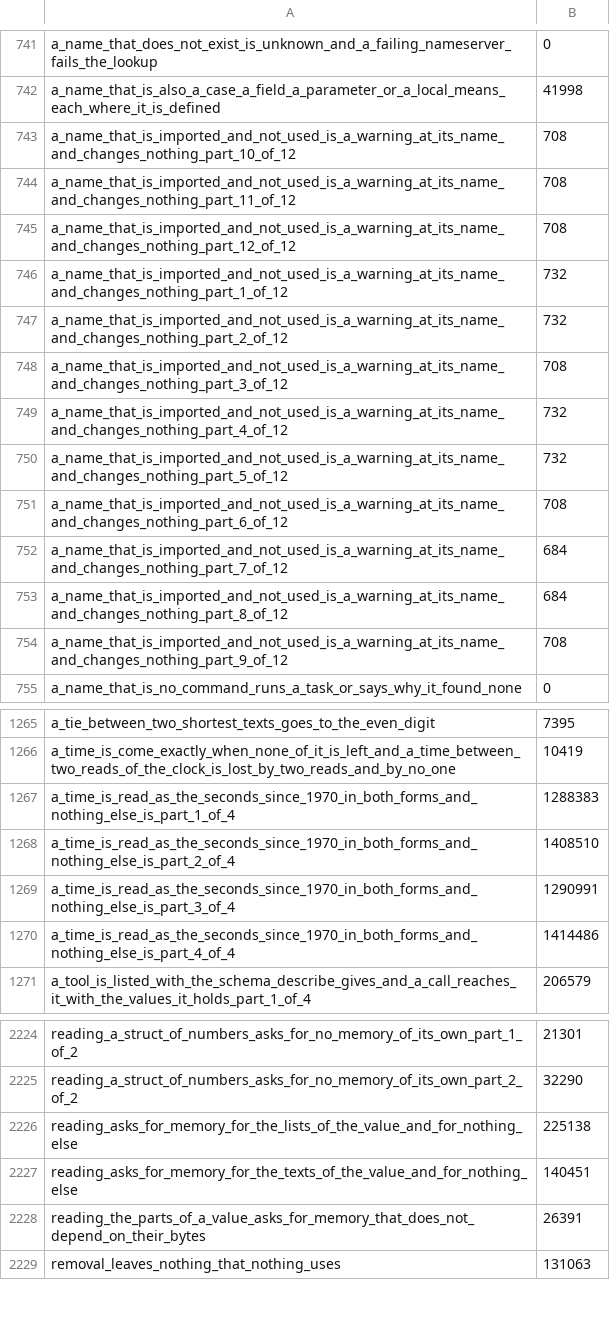
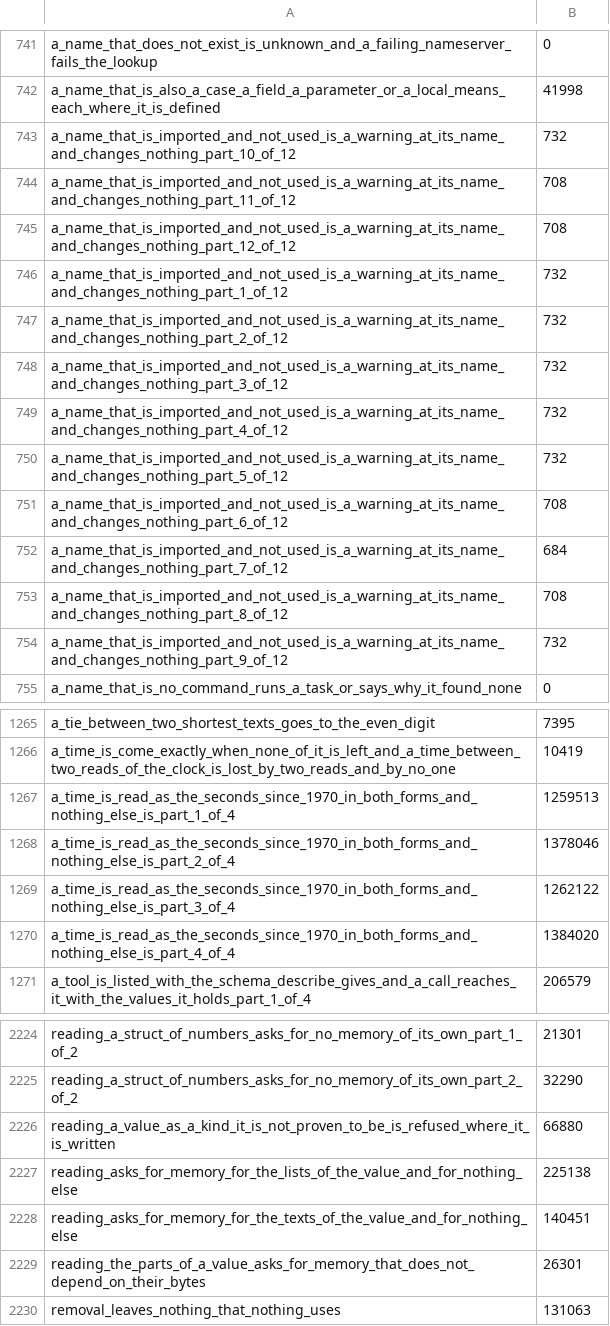
Before and after one commit to smith-ai-lab/smith-lang, a CSV file: steps.csv, drawn as a sheet; only a part is shown, gaps mark what is left out; the diff covers the shown part only.

```diff
--- a/steps.csv
+++ b/steps.csv
@@ -742,3 +742,3 @@ a_name_that_does_not_exist_is_unknown_and_a_failing_nameserver_fails_the_lookup,
 a_name_that_is_also_a_case_a_field_a_parameter_or_a_local_means_each_where_it_is_defined,41998
-a_name_that_is_imported_and_not_used_is_a_warning_at_its_name_and_changes_nothing_part_10_of_12,708
+a_name_that_is_imported_and_not_used_is_a_warning_at_its_name_and_changes_nothing_part_10_of_12,732
 a_name_that_is_imported_and_not_used_is_a_warning_at_its_name_and_changes_nothing_part_11_of_12,708
@@ -747,3 +747,3 @@ a_name_that_is_imported_and_not_used_is_a_warning_at_its_name_and_changes_nothin
 a_name_that_is_imported_and_not_used_is_a_warning_at_its_name_and_changes_nothing_part_2_of_12,732
-a_name_that_is_imported_and_not_used_is_a_warning_at_its_name_and_changes_nothing_part_3_of_12,708
+a_name_that_is_imported_and_not_used_is_a_warning_at_its_name_and_changes_nothing_part_3_of_12,732
 a_name_that_is_imported_and_not_used_is_a_warning_at_its_name_and_changes_nothing_part_4_of_12,732
@@ -752,4 +752,4 @@ a_name_that_is_imported_and_not_used_is_a_warning_at_its_name_and_changes_nothin
 a_name_that_is_imported_and_not_used_is_a_warning_at_its_name_and_changes_nothing_part_7_of_12,684
-a_name_that_is_imported_and_not_used_is_a_warning_at_its_name_and_changes_nothing_part_8_of_12,684
-a_name_that_is_imported_and_not_used_is_a_warning_at_its_name_and_changes_nothing_part_9_of_12,708
+a_name_that_is_imported_and_not_used_is_a_warning_at_its_name_and_changes_nothing_part_8_of_12,708
+a_name_that_is_imported_and_not_used_is_a_warning_at_its_name_and_changes_nothing_part_9_of_12,732
 a_name_that_is_no_command_runs_a_task_or_says_why_it_found_none,0
@@ -1266,6 +1266,6 @@ a_tie_between_two_shortest_texts_goes_to_the_even_digit,7395
 a_time_is_come_exactly_when_none_of_it_is_left_and_a_time_between_two_reads_of_the_clock_is_lost_by_two_reads_and_by_no_one,10419
-a_time_is_read_as_the_seconds_since_1970_in_both_forms_and_nothing_else_is_part_1_of_4,1288383
-a_time_is_read_as_the_seconds_since_1970_in_both_forms_and_nothing_else_is_part_2_of_4,1408510
-a_time_is_read_as_the_seconds_since_1970_in_both_forms_and_nothing_else_is_part_3_of_4,1290991
-a_time_is_read_as_the_seconds_since_1970_in_both_forms_and_nothing_else_is_part_4_of_4,1414486
+a_time_is_read_as_the_seconds_since_1970_in_both_forms_and_nothing_else_is_part_1_of_4,1259513
+a_time_is_read_as_the_seconds_since_1970_in_both_forms_and_nothing_else_is_part_2_of_4,1378046
+a_time_is_read_as_the_seconds_since_1970_in_both_forms_and_nothing_else_is_part_3_of_4,1262122
+a_time_is_read_as_the_seconds_since_1970_in_both_forms_and_nothing_else_is_part_4_of_4,1384020
 a_tool_is_listed_with_the_schema_describe_gives_and_a_call_reaches_it_with_the_values_it_holds_part_1_of_4,206579
@@ -2225,5 +2225,6 @@ reading_a_struct_of_numbers_asks_for_no_memory_of_its_own_part_1_of_2,21301
 reading_a_struct_of_numbers_asks_for_no_memory_of_its_own_part_2_of_2,32290
+reading_a_value_as_a_kind_it_is_not_proven_to_be_is_refused_where_it_is_written,66880
 reading_asks_for_memory_for_the_lists_of_the_value_and_for_nothing_else,225138
 reading_asks_for_memory_for_the_texts_of_the_value_and_for_nothing_else,140451
-reading_the_parts_of_a_value_asks_for_memory_that_does_not_depend_on_their_bytes,26391
+reading_the_parts_of_a_value_asks_for_memory_that_does_not_depend_on_their_bytes,26301
 removal_leaves_nothing_that_nothing_uses,131063
```
Also changed, not shown: 39 edited cells elsewhere in this file, 1 other file.
